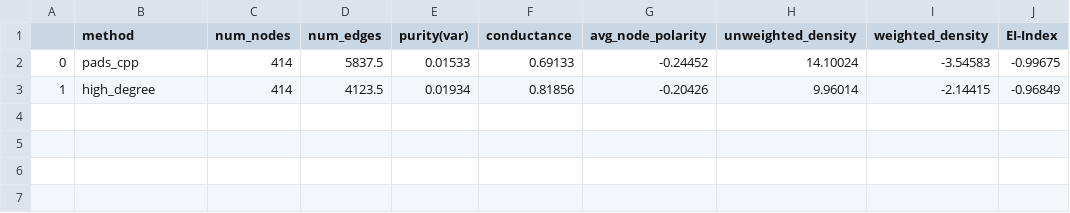
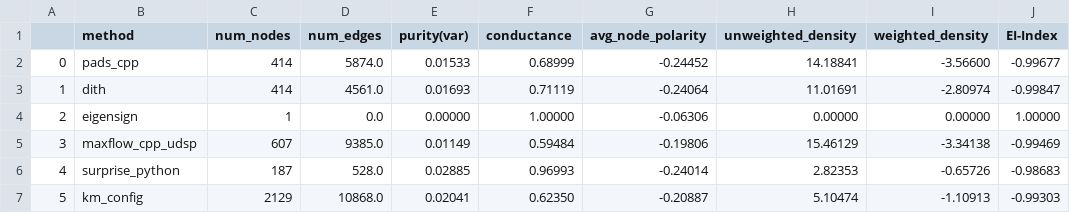
Before and after one commit to zxj0302/PADS, a CSV file: output/results-theta=0.3/Partisanship/neg.csv, drawn as a sheet.

```diff
--- a/output/results-theta=0.3/Partisanship/neg.csv
+++ b/output/results-theta=0.3/Partisanship/neg.csv
@@ -1,3 +1,7 @@
 ,method,num_nodes,num_edges,purity(var),conductance,avg_node_polarity,unweighted_density,weighted_density,EI-Index
-0,pads_cpp,414,5837.5,0.01533,0.69133,-0.24452,14.10024,-3.54583,-0.99675
-1,high_degree,414,4123.5,0.01934,0.81856,-0.20426,9.96014,-2.14415,-0.96849
+0,pads_cpp,414,5874.0,0.01533,0.68999,-0.24452,14.18841,-3.56600,-0.99677
+1,dith,414,4561.0,0.01693,0.71119,-0.24064,11.01691,-2.80974,-0.99847
+2,eigensign,1,0.0,0.00000,1.00000,-0.06306,0.00000,0.00000,1.00000
+3,maxflow_cpp_udsp,607,9385.0,0.01149,0.59484,-0.19806,15.46129,-3.34138,-0.99469
+4,surprise_python,187,528.0,0.02885,0.96993,-0.24014,2.82353,-0.65726,-0.98683
+5,km_config,2129,10868.0,0.02041,0.62350,-0.20887,5.10474,-1.10913,-0.99303
```
Also changed, not shown: output/results-theta=0.3/Brexit/neg.csv, output/results-theta=0.3/Election/neg.csv, 34 other files.
